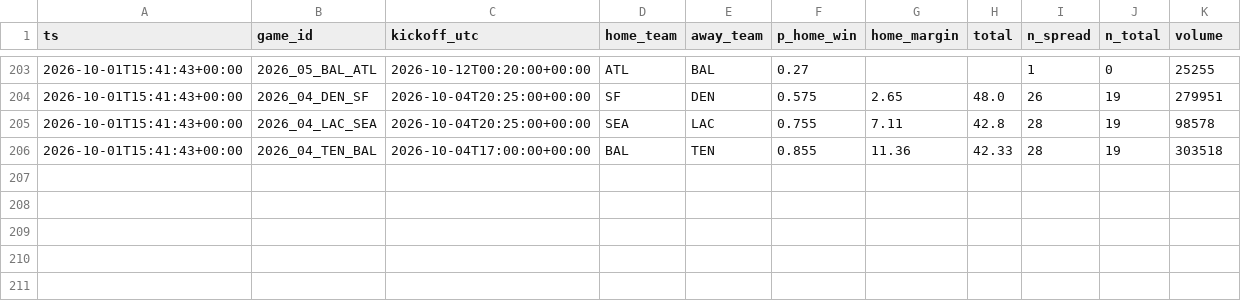
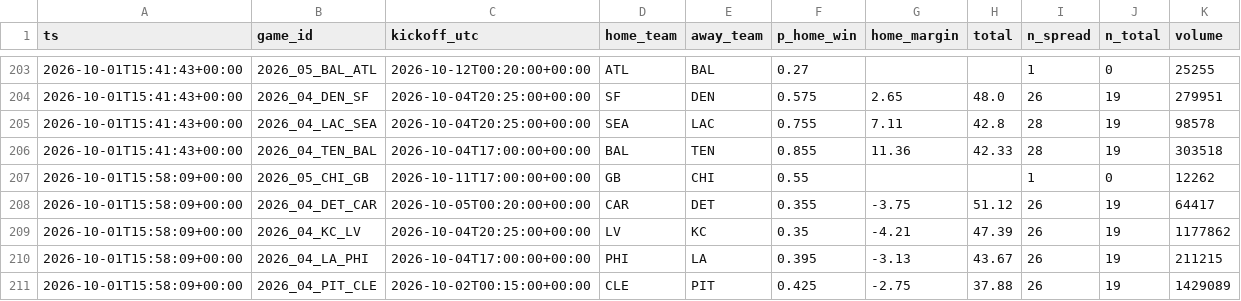
Before and after one commit to jferaz23/nfl-line-model, a CSV file: artifacts/kalshi/kalshi_nfl.csv, drawn as a sheet; only a part is shown, gaps mark what is left out.

```diff
--- a/artifacts/kalshi/kalshi_nfl.csv
+++ b/artifacts/kalshi/kalshi_nfl.csv
@@ -206 +206,6 @@ ts,game_id,kickoff_utc,home_team,away_team,p_home_win,home_margin,total,n_spread
 2026-10-01T15:41:43+00:00,2026_04_TEN_BAL,2026-10-04T17:00:00+00:00,BAL,TEN,0.855,11.36,42.33,28,19,303518
+2026-10-01T15:58:09+00:00,2026_05_CHI_GB,2026-10-11T17:00:00+00:00,GB,CHI,0.55,,,1,0,12262
+2026-10-01T15:58:09+00:00,2026_04_DET_CAR,2026-10-05T00:20:00+00:00,CAR,DET,0.355,-3.75,51.12,26,19,64417
+2026-10-01T15:58:09+00:00,2026_04_KC_LV,2026-10-04T20:25:00+00:00,LV,KC,0.35,-4.21,47.39,26,19,1177862
+2026-10-01T15:58:09+00:00,2026_04_LA_PHI,2026-10-04T17:00:00+00:00,PHI,LA,0.395,-3.13,43.67,26,19,211215
+2026-10-01T15:58:09+00:00,2026_04_PIT_CLE,2026-10-02T00:15:00+00:00,CLE,PIT,0.425,-2.75,37.88,26,19,1429089
```
